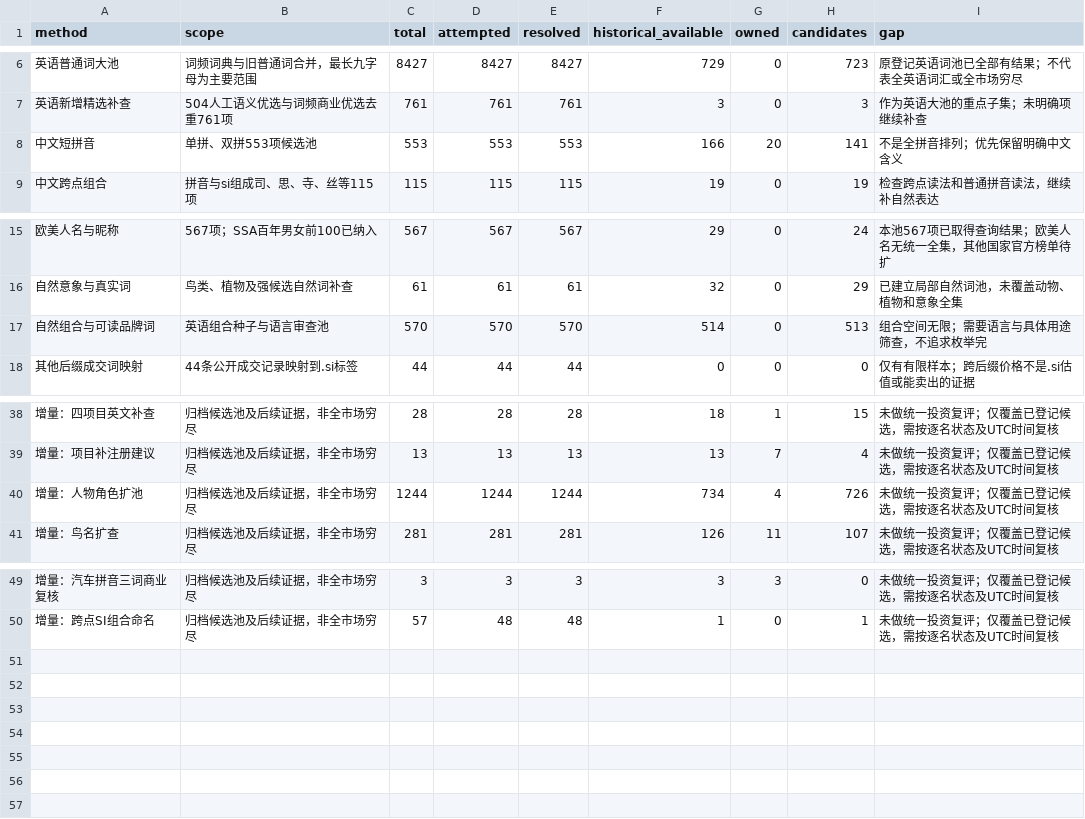
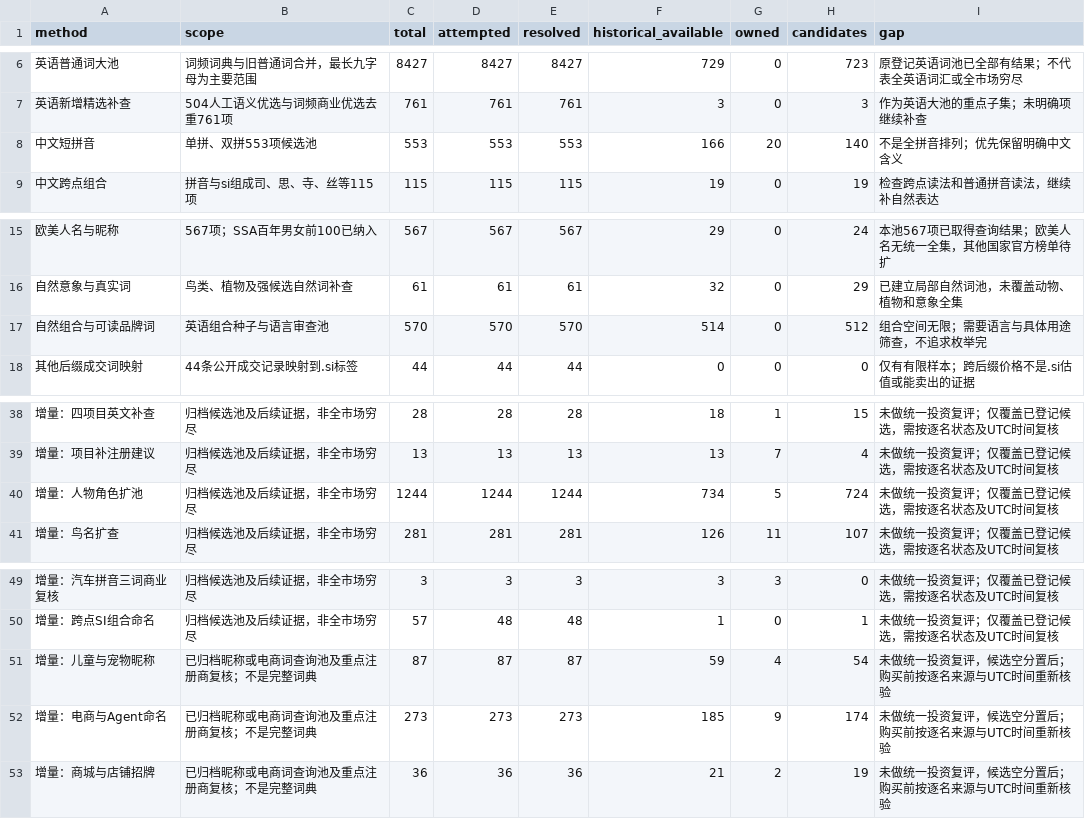
Before and after one commit to wuchaoxai/si-domain-research, a CSV file: methods.csv, drawn as a sheet; only a part is shown, gaps mark what is left out; the diff names each change by its address in the sheet, - before the commit and + after, or states it on an @@ line.

```diff
--- a/methods.csv
+++ b/methods.csv
-H8 (candidates): 141
+H8 (candidates): 140
-H17 (candidates): 513
+H17 (candidates): 512
-G40 (owned): 4
+G40 (owned): 5
-H40 (candidates): 726
+H40 (candidates): 724
+row 51: 增量：儿童与宠物昵称 | 已归档昵称或电商词查询池及重点注册商复核；不是完整词典 | 87 | 87 | 87 | 59 | 4 | 54 | 未做统一投资复评，候选空分置后；购买前按逐名来源与UTC时间重新核验
+row 52: 增量：电商与Agent命名 | 已归档昵称或电商词查询池及重点注册商复核；不是完整词典 | 273 | 273 | 273 | 185 | 9 | 174 | 未做统一投资复评，候选空分置后；购买前按逐名来源与UTC时间重新核验
+row 53: 增量：商城与店铺招牌 | 已归档昵称或电商词查询池及重点注册商复核；不是完整词典 | 36 | 36 | 36 | 21 | 2 | 19 | 未做统一投资复评，候选空分置后；购买前按逐名来源与UTC时间重新核验
```
Also changed, not shown: owned.csv, 7 other files.
